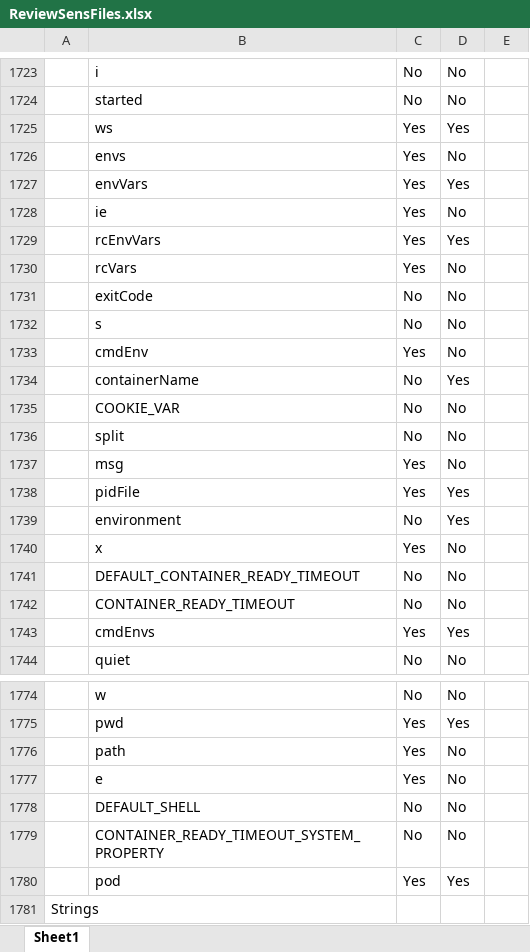
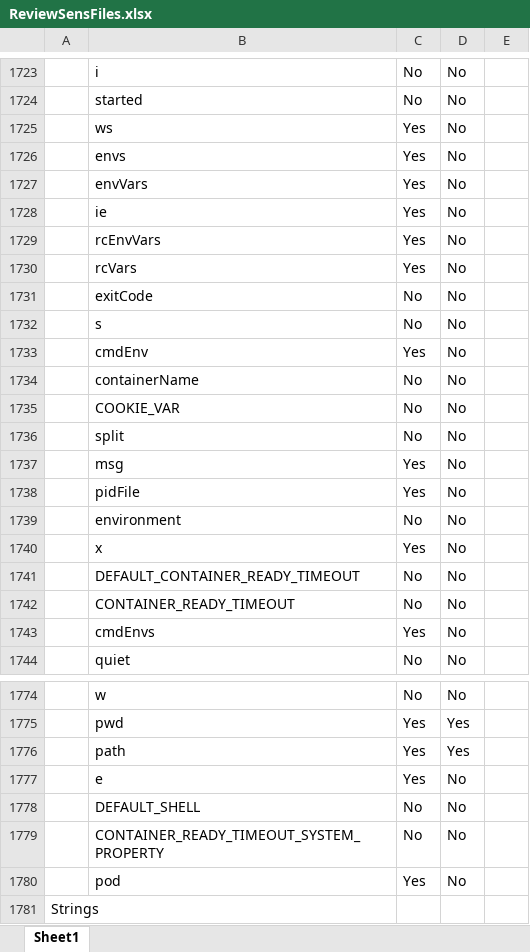
Before and after one commit to MSUSEL/hawaii-pique-cwe200, an Excel workbook: testing/Labeling/Data/ReviewSensFiles.xlsx, sheet Sheet1, drawn as a sheet; only a part is shown, gaps mark what is left out; values as stored, in another font and other column widths than the file's, no borders; charts and pictures not drawn; removed rows and columns are numbered as before the commit, all else as after; the diff covers the shown part only; the diff names each change by its address in the sheet, - before the commit and + after, or states it on an @@ line.

```diff
--- a/testing/Labeling/Data/ReviewSensFiles.xlsx (sheet Sheet1)
+++ b/testing/Labeling/Data/ReviewSensFiles.xlsx (sheet Sheet1)
-D1725: Yes
+D1725: No
-D1727: Yes
+D1727: No
-D1729: Yes
+D1729: No
-D1734: Yes
+D1734: No
-D1738:D1739: Yes
+D1738:D1739: No
-D1743: Yes
+D1743: No
-row 1776:  | path | Yes | No
+row 1776:  | path | Yes | Yes
-D1780: Yes
+D1780: No
```
Also changed, not shown: 2 added rows, 2 removed rows and 112 edited cells elsewhere in this sheet, testing/Labeling/Data/CWEToyDataset.xlsx, testing/Labeling/Data/Comments.xlsx, 5 other files.
